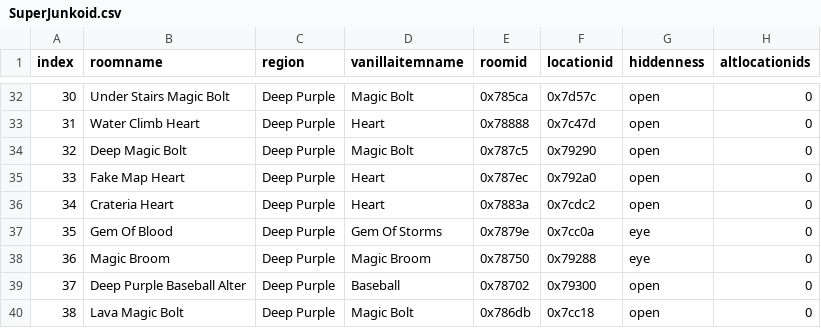
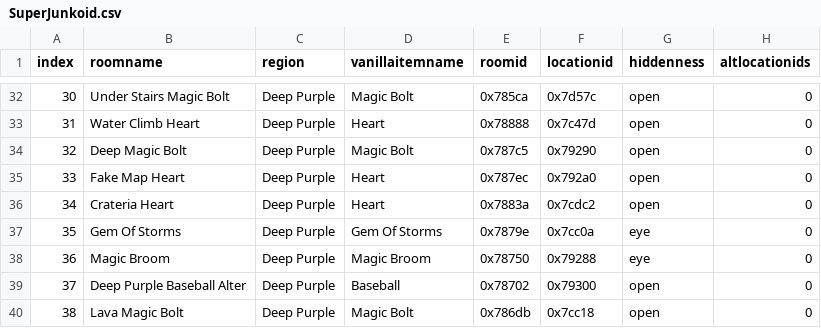
Before and after one commit to Ninjakakes/SuperJunkoidRandomizer, a CSV file: SuperJunkoid.csv, drawn as a sheet; only a part is shown, gaps mark what is left out.

Commit message:
All Locations can now have items written to them

```diff
--- a/SuperJunkoid.csv
+++ b/SuperJunkoid.csv
@@ -36,3 +36,3 @@ index,roomname,region,vanillaitemname,roomid,locationid,hiddenness,altlocationid
 34,Crateria Heart,Deep Purple,Heart,0x7883a,0x7cdc2,open,0
-35,Gem Of Blood,Deep Purple,Gem Of Storms,0x7879e,0x7cc0a,eye,0
+35,Gem Of Storms,Deep Purple,Gem Of Storms,0x7879e,0x7cc0a,eye,0
 36,Magic Broom,Deep Purple,Magic Broom,0x78750,0x79288,eye,0
```
Also changed, not shown: 2 other files.
